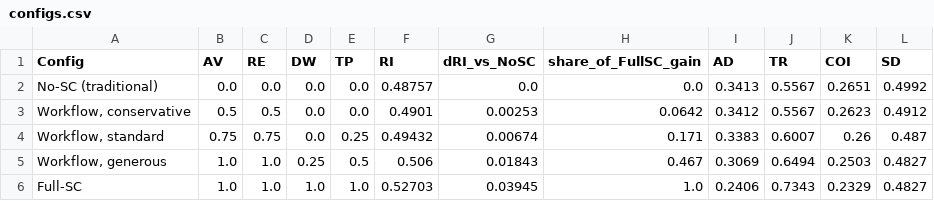
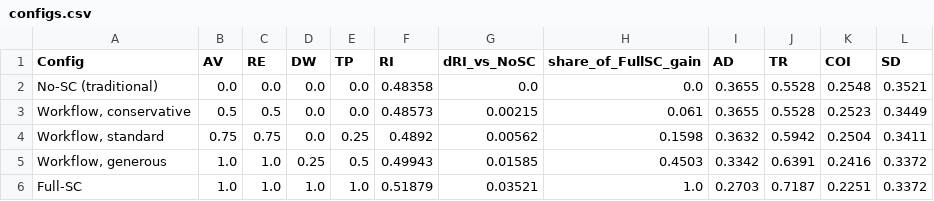
Before and after one commit to erfanmoayed7-star/governance-resilience-sd, a CSV file: results/a3_workflow_comparator/configs.csv, drawn as a sheet.

```diff
--- a/results/a3_workflow_comparator/configs.csv
+++ b/results/a3_workflow_comparator/configs.csv
@@ -1,6 +1,6 @@
 Config,AV,RE,DW,TP,RI,dRI_vs_NoSC,share_of_FullSC_gain,AD,TR,COI,SD
-No-SC (traditional),0.0,0.0,0.0,0.0,0.48757,0.0,0.0,0.3413,0.5567,0.2651,0.4992
-"Workflow, conservative",0.5,0.5,0.0,0.0,0.4901,0.00253,0.0642,0.3412,0.5567,0.2623,0.4912
-"Workflow, standard",0.75,0.75,0.0,0.25,0.49432,0.00674,0.171,0.3383,0.6007,0.26,0.487
-"Workflow, generous",1.0,1.0,0.25,0.5,0.506,0.01843,0.467,0.3069,0.6494,0.2503,0.4827
-Full-SC,1.0,1.0,1.0,1.0,0.52703,0.03945,1.0,0.2406,0.7343,0.2329,0.4827
+No-SC (traditional),0.0,0.0,0.0,0.0,0.48358,0.0,0.0,0.3655,0.5528,0.2548,0.3521
+"Workflow, conservative",0.5,0.5,0.0,0.0,0.48573,0.00215,0.061,0.3655,0.5528,0.2523,0.3449
+"Workflow, standard",0.75,0.75,0.0,0.25,0.4892,0.00562,0.1598,0.3632,0.5942,0.2504,0.3411
+"Workflow, generous",1.0,1.0,0.25,0.5,0.49943,0.01585,0.4503,0.3342,0.6391,0.2416,0.3372
+Full-SC,1.0,1.0,1.0,1.0,0.51879,0.03521,1.0,0.2703,0.7187,0.2251,0.3372
```
Also changed, not shown: results/a3_workflow_comparator/grid_dw_tp.csv, results/a3_workflow_comparator/mc_gap.csv, 10 other files.
